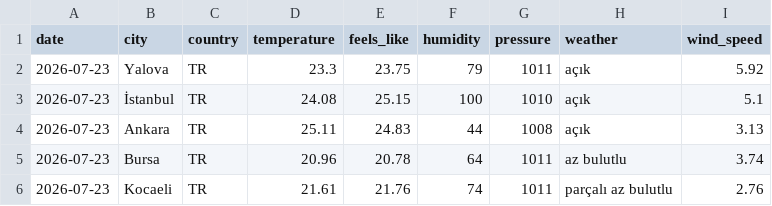
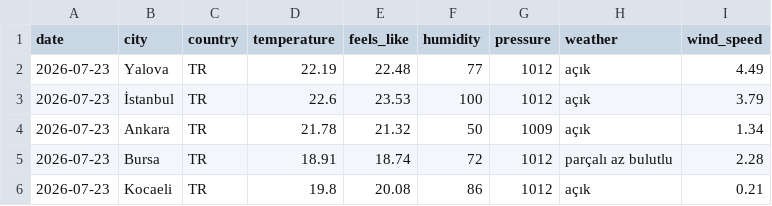
Before and after one commit to acetinkaya/turkiye-daily-open-data, a CSV file: data/weather/csv/2026-07-23.csv, drawn as a sheet.

```diff
--- a/data/weather/csv/2026-07-23.csv
+++ b/data/weather/csv/2026-07-23.csv
@@ -1,6 +1,6 @@
 date,city,country,temperature,feels_like,humidity,pressure,weather,wind_speed
-2026-07-23,Yalova,TR,23.3,23.75,79,1011,açık,5.92
-2026-07-23,İstanbul,TR,24.08,25.15,100,1010,açık,5.1
-2026-07-23,Ankara,TR,25.11,24.83,44,1008,açık,3.13
-2026-07-23,Bursa,TR,20.96,20.78,64,1011,az bulutlu,3.74
-2026-07-23,Kocaeli,TR,21.61,21.76,74,1011,parçalı az bulutlu,2.76
+2026-07-23,Yalova,TR,22.19,22.48,77,1012,açık,4.49
+2026-07-23,İstanbul,TR,22.6,23.53,100,1012,açık,3.79
+2026-07-23,Ankara,TR,21.78,21.32,50,1009,açık,1.34
+2026-07-23,Bursa,TR,18.91,18.74,72,1012,parçalı az bulutlu,2.28
+2026-07-23,Kocaeli,TR,19.8,20.08,86,1012,açık,0.21
```
Also changed, not shown: 2 other files.
